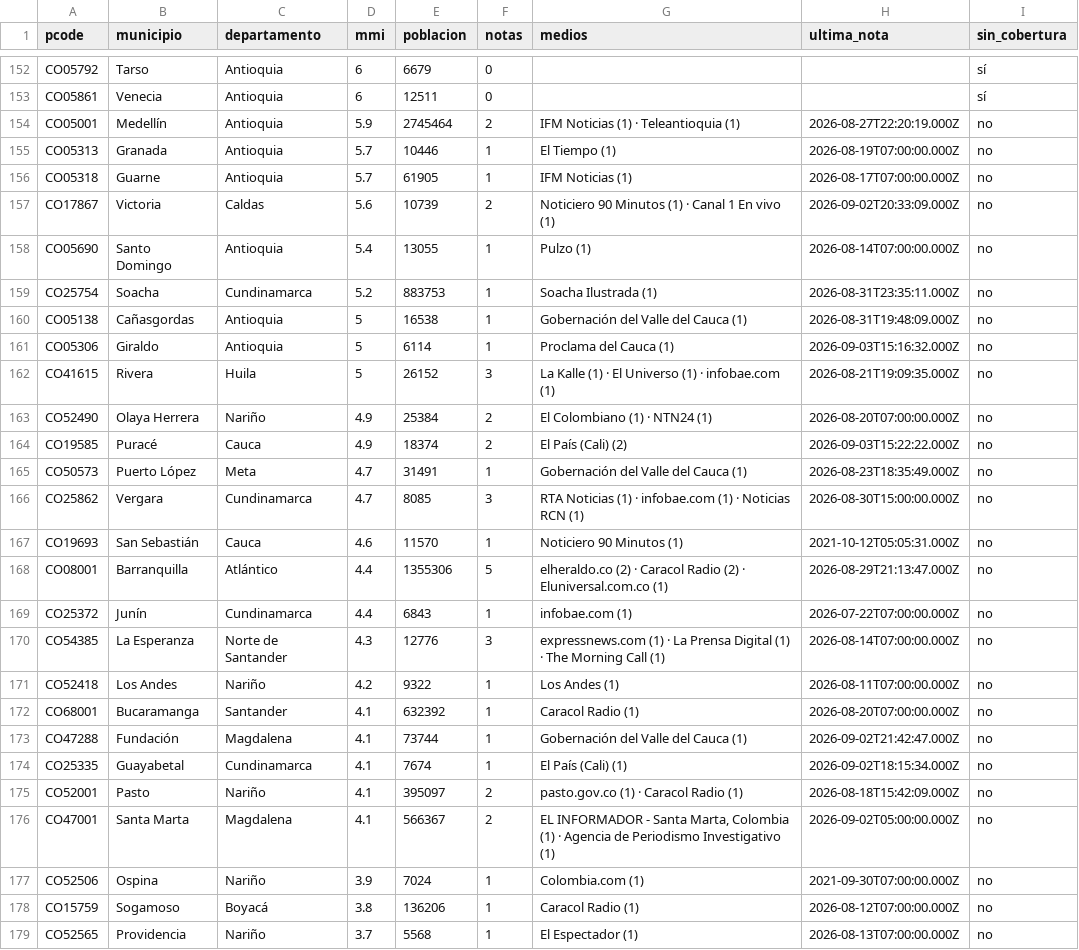
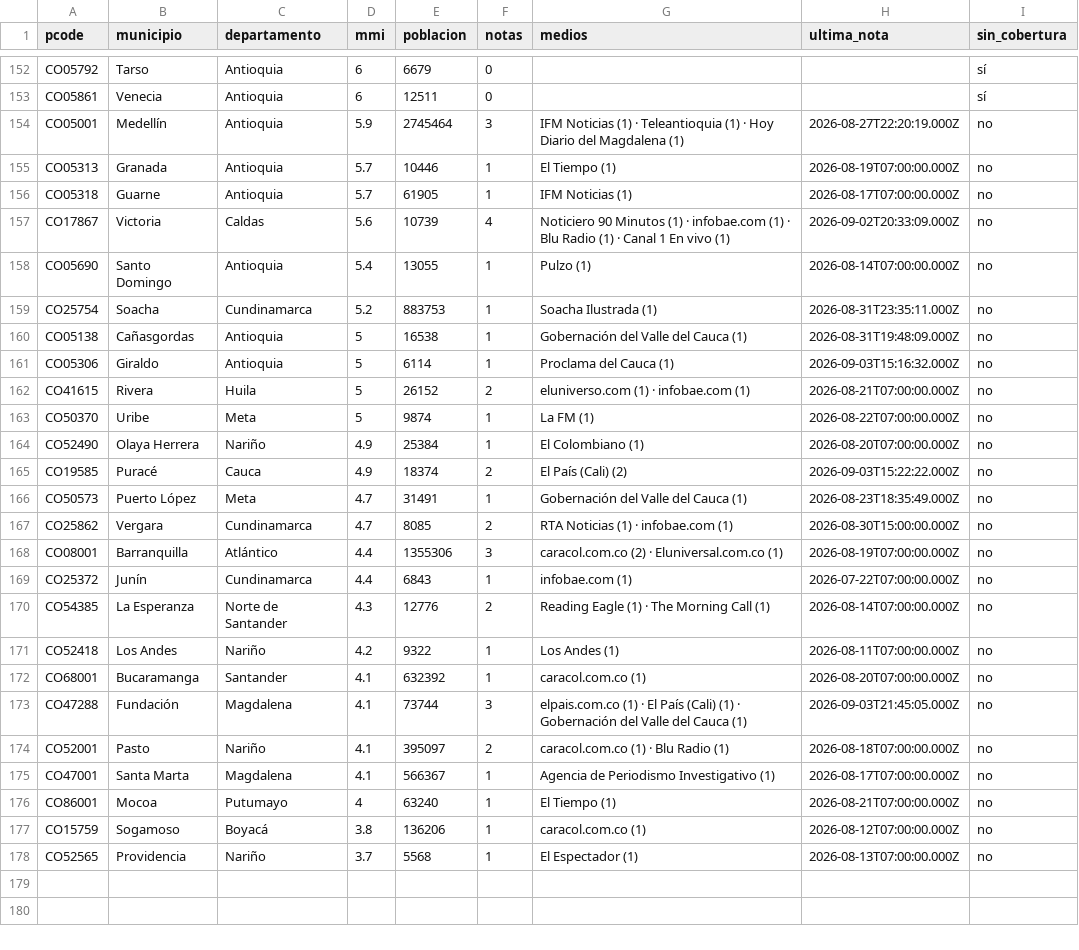
Before and after one commit to YesidAlmanzaGamba/report_cali, a CSV file: data/export/cobertura-por-municipio.csv, drawn as a sheet; only a part is shown, gaps mark what is left out; the diff covers the shown part only.

```diff
--- a/data/export/cobertura-por-municipio.csv
+++ b/data/export/cobertura-por-municipio.csv
@@ -153,6 +153,6 @@ CO05792,Tarso,Antioquia,6,6679,0,,,sí
 CO05861,Venecia,Antioquia,6,12511,0,,,sí
-CO05001,Medellín,Antioquia,5.9,2745464,2,IFM Noticias (1) · Teleantioquia (1),2026-08-27T22:20:19.000Z,no
+CO05001,Medellín,Antioquia,5.9,2745464,3,IFM Noticias (1) · Teleantioquia (1) · Hoy Diario del Magdalena (1),2026-08-27T22:20:19.000Z,no
 CO05313,Granada,Antioquia,5.7,10446,1,El Tiempo (1),2026-08-19T07:00:00.000Z,no
 CO05318,Guarne,Antioquia,5.7,61905,1,IFM Noticias (1),2026-08-17T07:00:00.000Z,no
-CO17867,Victoria,Caldas,5.6,10739,2,Noticiero 90 Minutos (1) · Canal 1 En vivo (1),2026-09-02T20:33:09.000Z,no
+CO17867,Victoria,Caldas,5.6,10739,4,Noticiero 90 Minutos (1) · infobae.com (1) · Blu Radio (1) · Canal 1 En vivo (1),2026-09-02T20:33:09.000Z,no
 CO05690,Santo Domingo,Antioquia,5.4,13055,1,Pulzo (1),2026-08-14T07:00:00.000Z,no
@@ -161,19 +161,18 @@ CO05138,Cañasgordas,Antioquia,5,16538,1,Gobernación del Valle del Cauca (1),20
 CO05306,Giraldo,Antioquia,5,6114,1,Proclama del Cauca (1),2026-09-03T15:16:32.000Z,no
-CO41615,Rivera,Huila,5,26152,3,La Kalle (1) · El Universo (1) · infobae.com (1),2026-08-21T19:09:35.000Z,no
-CO52490,Olaya Herrera,Nariño,4.9,25384,2,El Colombiano (1) · NTN24 (1),2026-08-20T07:00:00.000Z,no
+CO41615,Rivera,Huila,5,26152,2,eluniverso.com (1) · infobae.com (1),2026-08-21T07:00:00.000Z,no
+CO50370,Uribe,Meta,5,9874,1,La FM (1),2026-08-22T07:00:00.000Z,no
+CO52490,Olaya Herrera,Nariño,4.9,25384,1,El Colombiano (1),2026-08-20T07:00:00.000Z,no
 CO19585,Puracé,Cauca,4.9,18374,2,El País (Cali) (2),2026-09-03T15:22:22.000Z,no
 CO50573,Puerto López,Meta,4.7,31491,1,Gobernación del Valle del Cauca (1),2026-08-23T18:35:49.000Z,no
-CO25862,Vergara,Cundinamarca,4.7,8085,3,RTA Noticias (1) · infobae.com (1) · Noticias RCN (1),2026-08-30T15:00:00.000Z,no
-CO19693,San Sebastián,Cauca,4.6,11570,1,Noticiero 90 Minutos (1),2021-10-12T05:05:31.000Z,no
-CO08001,Barranquilla,Atlántico,4.4,1355306,5,elheraldo.co (2) · Caracol Radio (2) · Eluniversal.com.co (1),2026-08-29T21:13:47.000Z,no
+CO25862,Vergara,Cundinamarca,4.7,8085,2,RTA Noticias (1) · infobae.com (1),2026-08-30T15:00:00.000Z,no
+CO08001,Barranquilla,Atlántico,4.4,1355306,3,caracol.com.co (2) · Eluniversal.com.co (1),2026-08-19T07:00:00.000Z,no
 CO25372,Junín,Cundinamarca,4.4,6843,1,infobae.com (1),2026-07-22T07:00:00.000Z,no
-CO54385,La Esperanza,Norte de Santander,4.3,12776,3,expressnews.com (1) · La Prensa Digital (1) · The Morning Call (1),2026-08-14T07:00:00.000Z,no
+CO54385,La Esperanza,Norte de Santander,4.3,12776,2,Reading Eagle (1) · The Morning Call (1),2026-08-14T07:00:00.000Z,no
 CO52418,Los Andes,Nariño,4.2,9322,1,Los Andes (1),2026-08-11T07:00:00.000Z,no
-CO68001,Bucaramanga,Santander,4.1,632392,1,Caracol Radio (1),2026-08-20T07:00:00.000Z,no
-CO47288,Fundación,Magdalena,4.1,73744,1,Gobernación del Valle del Cauca (1),2026-09-02T21:42:47.000Z,no
-CO25335,Guayabetal,Cundinamarca,4.1,7674,1,El País (Cali) (1),2026-09-02T18:15:34.000Z,no
-CO52001,Pasto,Nariño,4.1,395097,2,pasto.gov.co (1) · Caracol Radio (1),2026-08-18T15:42:09.000Z,no
-CO47001,Santa Marta,Magdalena,4.1,566367,2,"EL INFORMADOR - Santa Marta, Colombia (1) · Agencia de Periodismo Investigativo (1)",2026-09-02T05:00:00.000Z,no
-CO52506,Ospina,Nariño,3.9,7024,1,Colombia.com (1),2021-09-30T07:00:00.000Z,no
-CO15759,Sogamoso,Boyacá,3.8,136206,1,Caracol Radio (1),2026-08-12T07:00:00.000Z,no
+CO68001,Bucaramanga,Santander,4.1,632392,1,caracol.com.co (1),2026-08-20T07:00:00.000Z,no
+CO47288,Fundación,Magdalena,4.1,73744,3,elpais.com.co (1) · El País (Cali) (1) · Gobernación del Valle del Cauca (1),2026-09-03T21:45:05.000Z,no
+CO52001,Pasto,Nariño,4.1,395097,2,caracol.com.co (1) · Blu Radio (1),2026-08-18T07:00:00.000Z,no
+CO47001,Santa Marta,Magdalena,4.1,566367,1,Agencia de Periodismo Investigativo (1),2026-08-17T07:00:00.000Z,no
+CO86001,Mocoa,Putumayo,4,63240,1,El Tiempo (1),2026-08-21T07:00:00.000Z,no
+CO15759,Sogamoso,Boyacá,3.8,136206,1,caracol.com.co (1),2026-08-12T07:00:00.000Z,no
 CO52565,Providencia,Nariño,3.7,5568,1,El Espectador (1),2026-08-13T07:00:00.000Z,no
```
Also changed, not shown: 37 edited cells elsewhere in this file, 5 other files.
